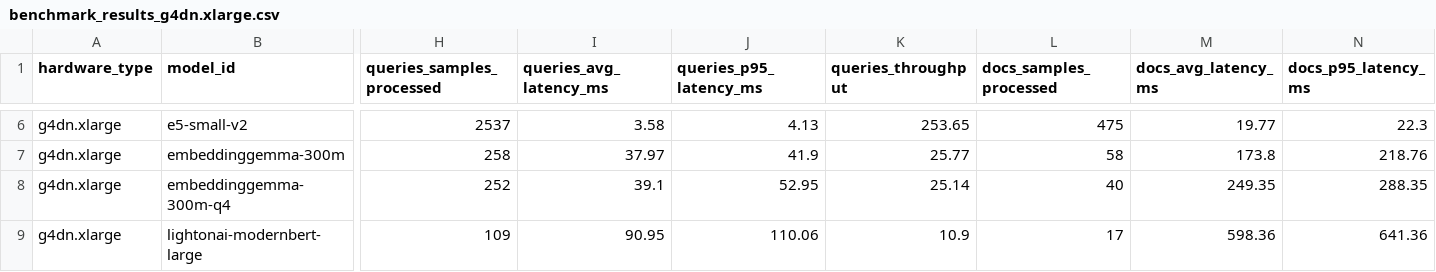
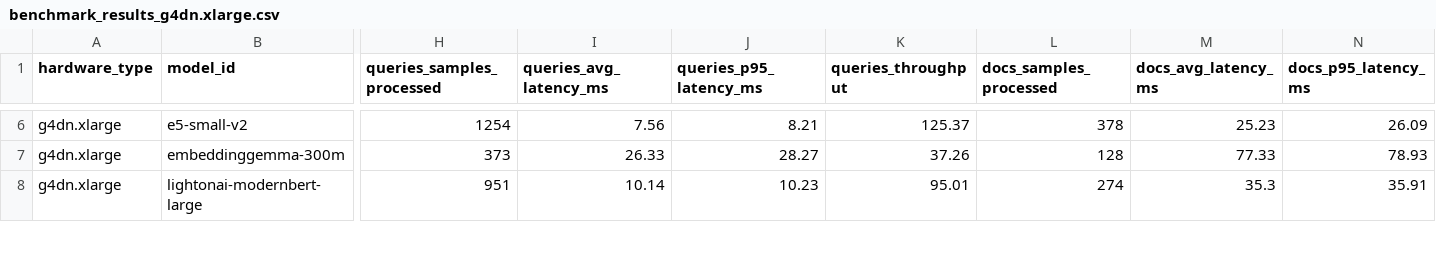
Before and after one commit to vespa-engine/pyvespa, a CSV file: results/inference/benchmark_results/benchmark_results_g4dn.xlarge.csv, drawn as a sheet; only a part is shown, gaps mark what is left out; removed rows and columns are numbered as before the commit, all else as after; rows hold the shown columns only; the diff covers the shown part only; the diff names each change by its address in the sheet, - before the commit and + after, or states it on an @@ line.

```diff
--- a/results/inference/benchmark_results/benchmark_results_g4dn.xlarge.csv
+++ b/results/inference/benchmark_results/benchmark_results_g4dn.xlarge.csv
-H6 (queries_samples_processed): 2537
+H6 (queries_samples_processed): 1254
-I6 (queries_avg_latency_ms): 3.58
+I6 (queries_avg_latency_ms): 7.56
-J6 (queries_p95_latency_ms): 4.13
+J6 (queries_p95_latency_ms): 8.21
-K6 (queries_throughput): 253.65
+K6 (queries_throughput): 125.37
-L6 (docs_samples_processed): 475
+L6 (docs_samples_processed): 378
-M6 (docs_avg_latency_ms): 19.77
+M6 (docs_avg_latency_ms): 25.23
-N6 (docs_p95_latency_ms): 22.3
+N6 (docs_p95_latency_ms): 26.09
-H7 (queries_samples_processed): 258
+H7 (queries_samples_processed): 373
-I7 (queries_avg_latency_ms): 37.97
+I7 (queries_avg_latency_ms): 26.33
-J7 (queries_p95_latency_ms): 41.9
+J7 (queries_p95_latency_ms): 28.27
-K7 (queries_throughput): 25.77
+K7 (queries_throughput): 37.26
-L7 (docs_samples_processed): 58
+L7 (docs_samples_processed): 128
-M7 (docs_avg_latency_ms): 173.8
+M7 (docs_avg_latency_ms): 77.33
-N7 (docs_p95_latency_ms): 218.76
+N7 (docs_p95_latency_ms): 78.93
-row 8: g4dn.xlarge | embeddinggemma-300m-q4 | 252 | 39.1 | 52.95 | 25.14 | 40 | 249.35 | 288.35
-H8 (queries_samples_processed): 109
+H8 (queries_samples_processed): 951
-I8 (queries_avg_latency_ms): 90.95
+I8 (queries_avg_latency_ms): 10.14
-J8 (queries_p95_latency_ms): 110.06
+J8 (queries_p95_latency_ms): 10.23
-K8 (queries_throughput): 10.9
+K8 (queries_throughput): 95.01
-L8 (docs_samples_processed): 17
+L8 (docs_samples_processed): 274
-M8 (docs_avg_latency_ms): 598.36
+M8 (docs_avg_latency_ms): 35.3
-N8 (docs_p95_latency_ms): 641.36
+N8 (docs_p95_latency_ms): 35.91
```
Also changed, not shown: 83 edited cells elsewhere in this file, 2 other files.
